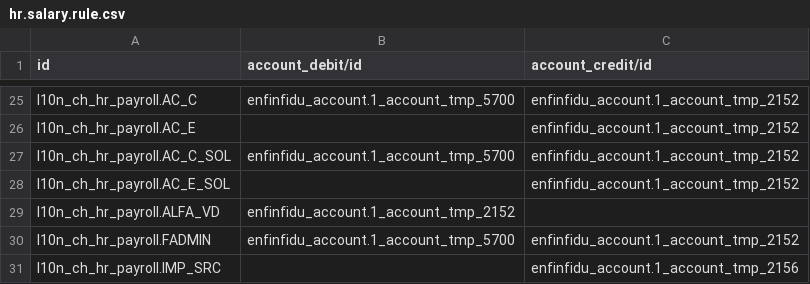
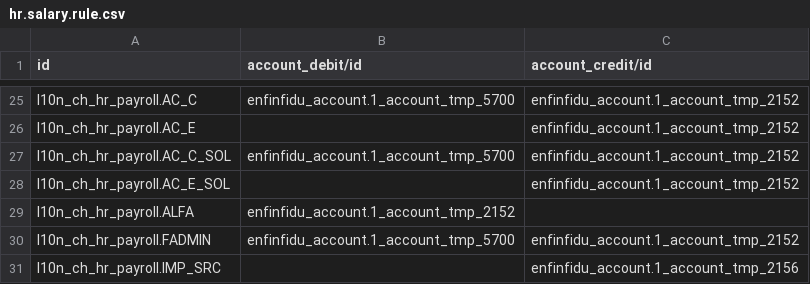
Before and after one commit to mmequignon/l10n-switzerland, a CSV file: odoo/data/install/enfinfidu/hr.salary.rule.csv, drawn as a sheet; only a part is shown, gaps mark what is left out.

```diff
--- a/odoo/data/install/enfinfidu/hr.salary.rule.csv
+++ b/odoo/data/install/enfinfidu/hr.salary.rule.csv
@@ -28,3 +28,3 @@ l10n_ch_hr_payroll.AC_C_SOL,enfinfidu_account.1_account_tmp_5700,enfinfidu_accou
 l10n_ch_hr_payroll.AC_E_SOL,,enfinfidu_account.1_account_tmp_2152
-l10n_ch_hr_payroll.ALFA_VD,enfinfidu_account.1_account_tmp_2152,
+l10n_ch_hr_payroll.ALFA,enfinfidu_account.1_account_tmp_2152,
 l10n_ch_hr_payroll.FADMIN,enfinfidu_account.1_account_tmp_5700,enfinfidu_account.1_account_tmp_2152
```
Also changed, not shown: 6 other files.
